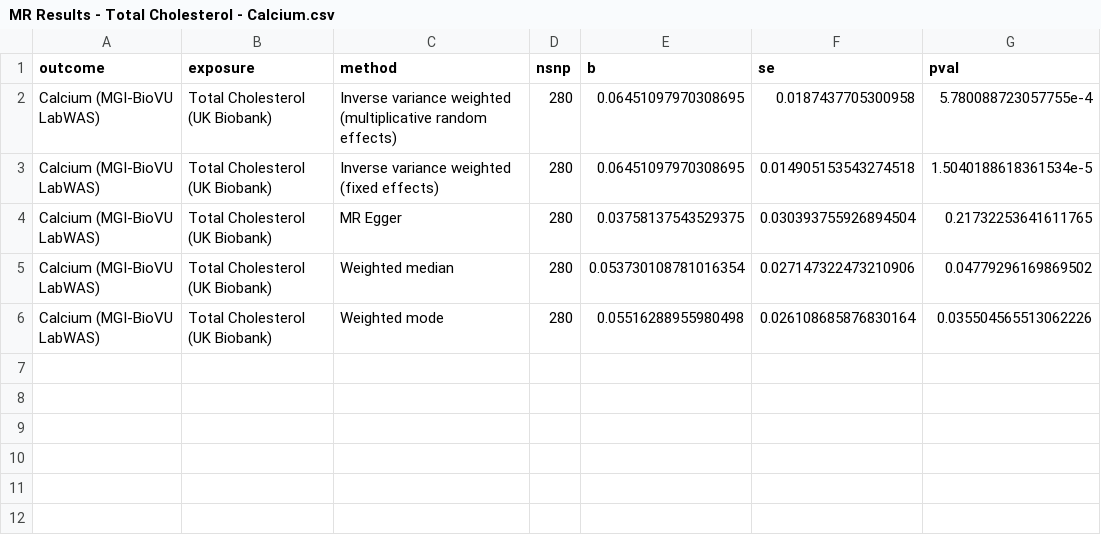
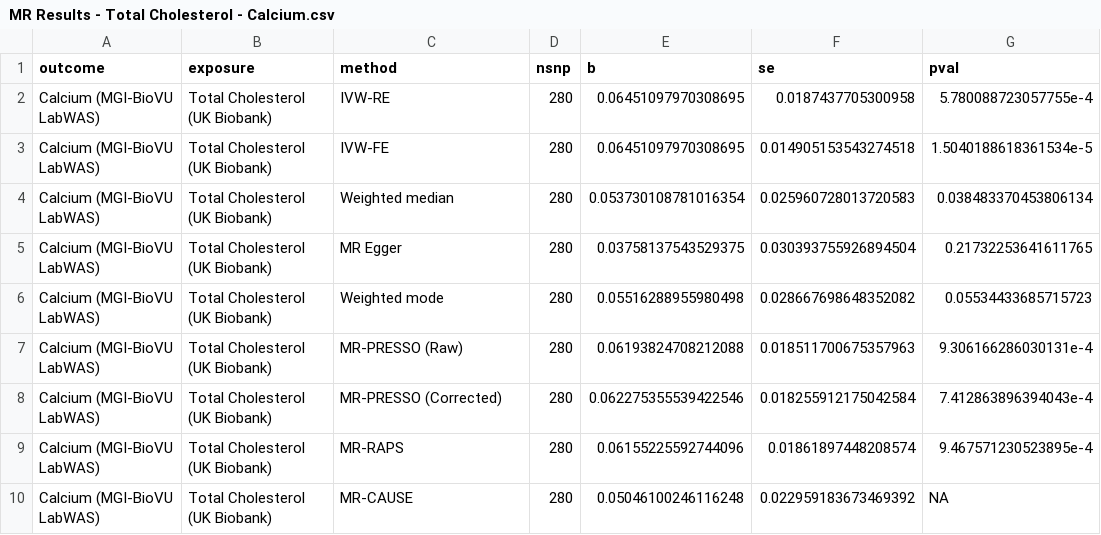
Before and after one commit to BridgesLab/PrecisionNutrition, a CSV file: Human Genetics/MR Results - Total Cholesterol - Calcium.csv, drawn as a sheet.

Commit message:
Updated graphs for MR analyses, rearranging order for methods

```diff
--- a/Human Genetics/MR Results - Total Cholesterol - Calcium.csv
+++ b/Human Genetics/MR Results - Total Cholesterol - Calcium.csv
@@ -1,6 +1,10 @@
 outcome,exposure,method,nsnp,b,se,pval
-Calcium (MGI-BioVU LabWAS),Total Cholesterol (UK Biobank),Inverse variance weighted (multiplicative random effects),280,0.06451097970308695,0.0187437705300958,5.780088723057755e-4
-Calcium (MGI-BioVU LabWAS),Total Cholesterol (UK Biobank),Inverse variance weighted (fixed effects),280,0.06451097970308695,0.014905153543274518,1.5040188618361534e-5
+Calcium (MGI-BioVU LabWAS),Total Cholesterol (UK Biobank),IVW-RE,280,0.06451097970308695,0.0187437705300958,5.780088723057755e-4
+Calcium (MGI-BioVU LabWAS),Total Cholesterol (UK Biobank),IVW-FE,280,0.06451097970308695,0.014905153543274518,1.5040188618361534e-5
+Calcium (MGI-BioVU LabWAS),Total Cholesterol (UK Biobank),Weighted median,280,0.053730108781016354,0.025960728013720583,0.038483370453806134
 Calcium (MGI-BioVU LabWAS),Total Cholesterol (UK Biobank),MR Egger,280,0.03758137543529375,0.030393755926894504,0.21732253641611765
-Calcium (MGI-BioVU LabWAS),Total Cholesterol (UK Biobank),Weighted median,280,0.053730108781016354,0.027147322473210906,0.04779296169869502
-Calcium (MGI-BioVU LabWAS),Total Cholesterol (UK Biobank),Weighted mode,280,0.05516288955980498,0.026108685876830164,0.035504565513062226
+Calcium (MGI-BioVU LabWAS),Total Cholesterol (UK Biobank),Weighted mode,280,0.05516288955980498,0.028667698648352082,0.05534433685715723
+Calcium (MGI-BioVU LabWAS),Total Cholesterol (UK Biobank),MR-PRESSO (Raw),280,0.06193824708212088,0.018511700675357963,9.306166286030131e-4
+Calcium (MGI-BioVU LabWAS),Total Cholesterol (UK Biobank),MR-PRESSO (Corrected),280,0.062275355539422546,0.018255912175042584,7.412863896394043e-4
+Calcium (MGI-BioVU LabWAS),Total Cholesterol (UK Biobank),MR-RAPS,280,0.06155225592744096,0.01861897448208574,9.467571230523895e-4
+Calcium (MGI-BioVU LabWAS),Total Cholesterol (UK Biobank),MR-CAUSE,280,0.05046100246116248,0.022959183673469392,NA
```
Also changed, not shown: Human Genetics/MR Results - Calcium Postive Control.csv, 33 other files.
